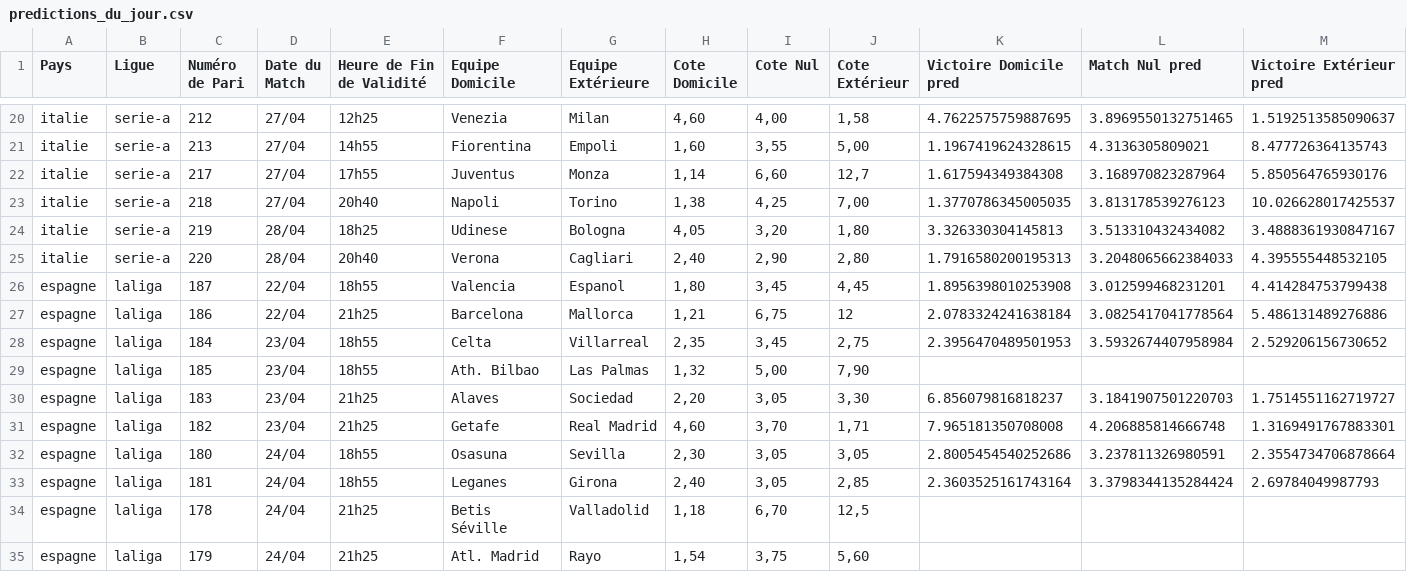
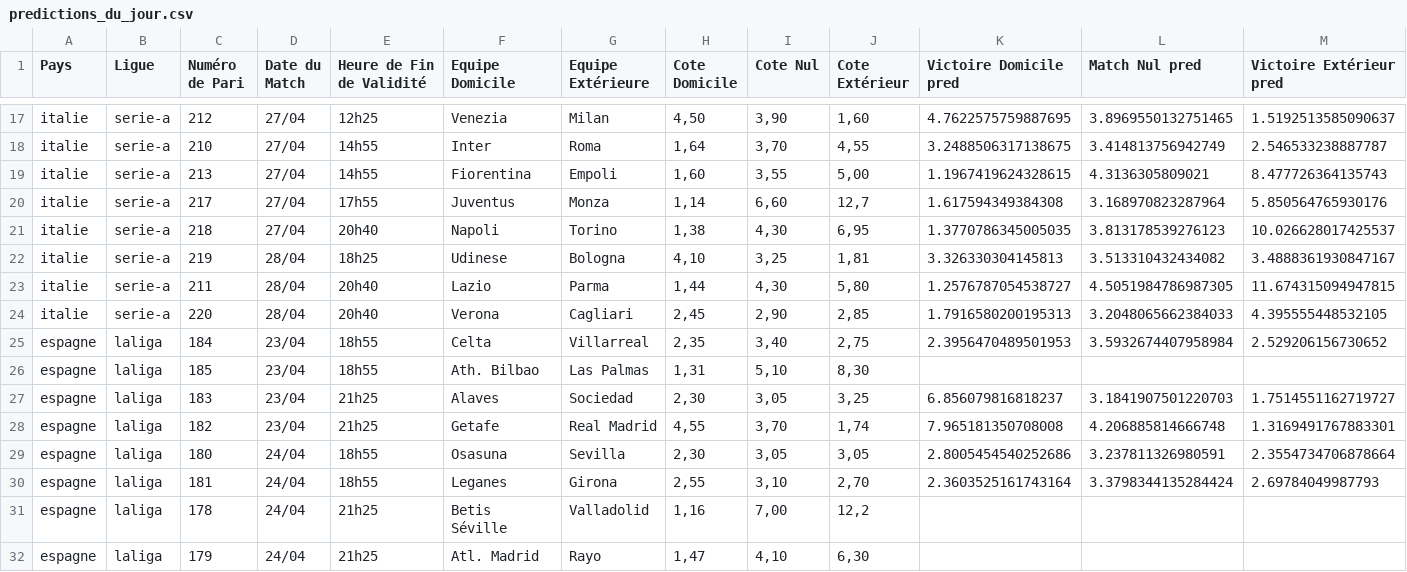
Before and after one commit to Metimer/Goalytics, a CSV file: predictions_du_jour.csv, drawn as a sheet; only a part is shown, gaps mark what is left out; removed rows and columns are numbered as before the commit, all else as after; the diff covers the shown part only; the diff names each change by its address in the sheet, - before the commit and + after, or states it on an @@ line.

```diff
--- a/predictions_du_jour.csv
+++ b/predictions_du_jour.csv
-H17 (Cote Domicile): 4,60
+H17 (Cote Domicile): 4,50
-I17 (Cote Nul): 4,00
+I17 (Cote Nul): 3,90
-J17 (Cote Extérieur): 1,58
+J17 (Cote Extérieur): 1,60
+row 18: italie | serie-a | 210 | 27/04 | 14h55 | Inter | Roma | 1,64 | 3,70 | 4,55 | 3.2488506317138675 | 3.414813756942749 | 2.546533238887787
-I21 (Cote Nul): 4,25
+I21 (Cote Nul): 4,30
-J21 (Cote Extérieur): 7,00
+J21 (Cote Extérieur): 6,95
-H22 (Cote Domicile): 4,05
+H22 (Cote Domicile): 4,10
-I22 (Cote Nul): 3,20
+I22 (Cote Nul): 3,25
-J22 (Cote Extérieur): 1,80
+J22 (Cote Extérieur): 1,81
+row 23: italie | serie-a | 211 | 28/04 | 20h40 | Lazio | Parma | 1,44 | 4,30 | 5,80 | 1.2576787054538727 | 4.5051984786987305 | 11.674315094947815
-H24 (Cote Domicile): 2,40
+H24 (Cote Domicile): 2,45
-J24 (Cote Extérieur): 2,80
+J24 (Cote Extérieur): 2,85
-row 26: espagne | laliga | 187 | 22/04 | 18h55 | Valencia | Espanol | 1,80 | 3,45 | 4,45 | 1.8956398010253908 | 3.012599468231201 | 4.414284753799438
-row 27: espagne | laliga | 186 | 22/04 | 21h25 | Barcelona | Mallorca | 1,21 | 6,75 | 12 | 2.0783324241638184 | 3.0825417041778564 | 5.486131489276886
-I25 (Cote Nul): 3,45
+I25 (Cote Nul): 3,40
-H26 (Cote Domicile): 1,32
+H26 (Cote Domicile): 1,31
-I26 (Cote Nul): 5,00
+I26 (Cote Nul): 5,10
-J26 (Cote Extérieur): 7,90
+J26 (Cote Extérieur): 8,30
-H27 (Cote Domicile): 2,20
+H27 (Cote Domicile): 2,30
-J27 (Cote Extérieur): 3,30
+J27 (Cote Extérieur): 3,25
-H28 (Cote Domicile): 4,60
+H28 (Cote Domicile): 4,55
-J28 (Cote Extérieur): 1,71
+J28 (Cote Extérieur): 1,74
-H30 (Cote Domicile): 2,40
+H30 (Cote Domicile): 2,55
-I30 (Cote Nul): 3,05
+I30 (Cote Nul): 3,10
-J30 (Cote Extérieur): 2,85
+J30 (Cote Extérieur): 2,70
-H31 (Cote Domicile): 1,18
+H31 (Cote Domicile): 1,16
-I31 (Cote Nul): 6,70
+I31 (Cote Nul): 7,00
-J31 (Cote Extérieur): 12,5
+J31 (Cote Extérieur): 12,2
-H32 (Cote Domicile): 1,54
+H32 (Cote Domicile): 1,47
-I32 (Cote Nul): 3,75
+I32 (Cote Nul): 4,10
-J32 (Cote Extérieur): 5,60
+J32 (Cote Extérieur): 6,30
```
Also changed, not shown: 4 removed rows and 63 edited cells elsewhere in this file.
